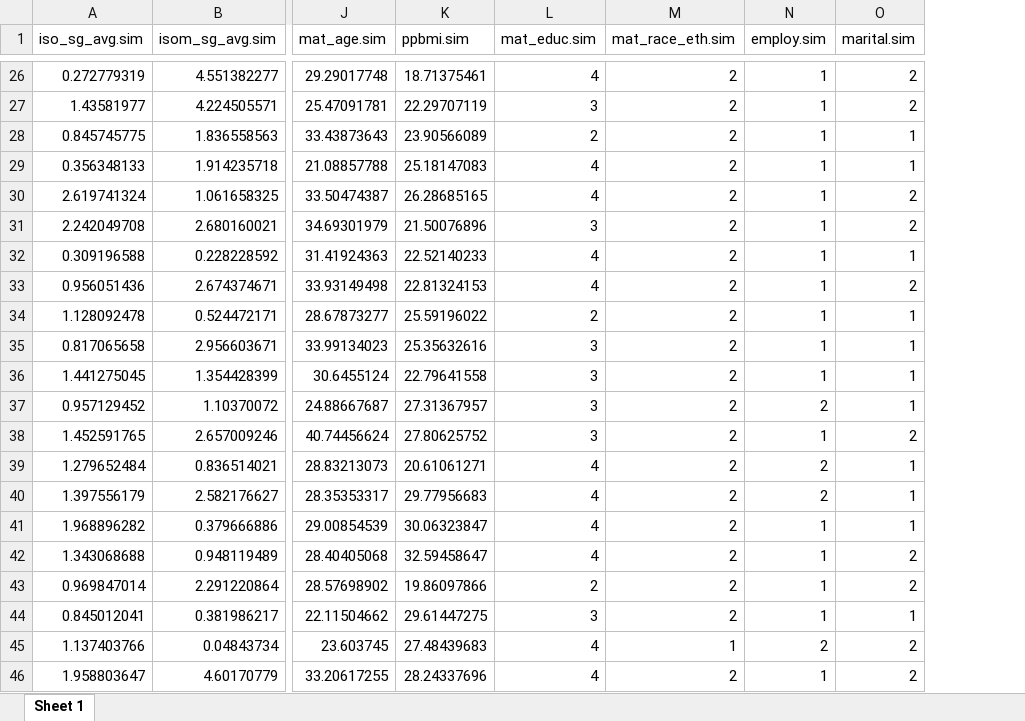
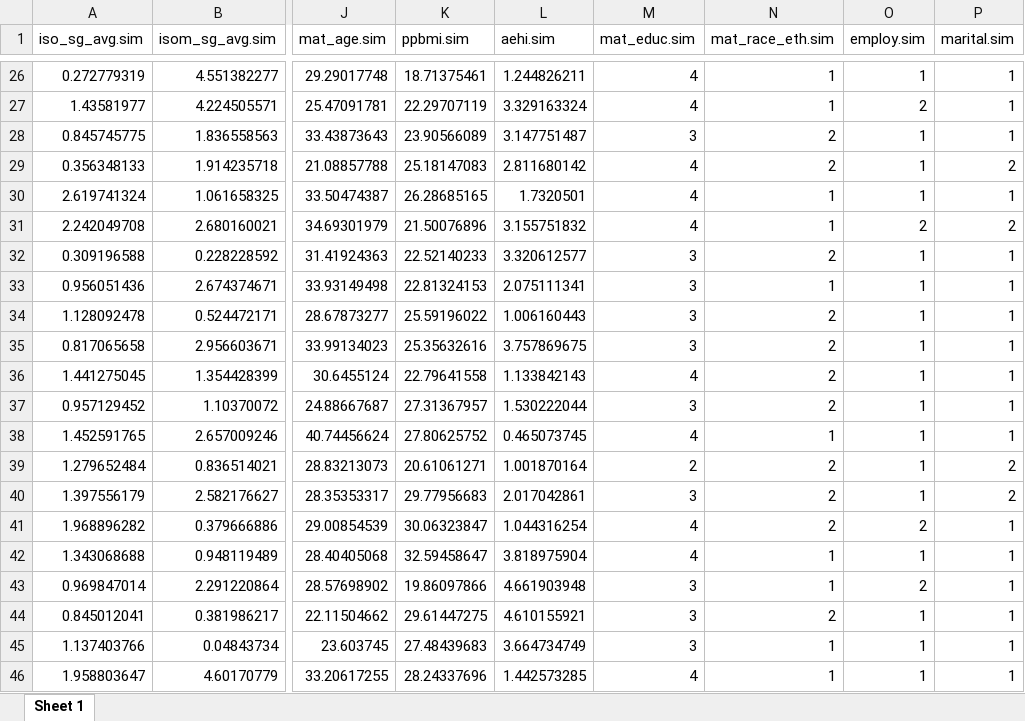
Before and after one commit to jarwari/bios584final, an Excel workbook: data/simdata.xlsx, sheet Sheet 1, drawn as a sheet; only a part is shown, gaps mark what is left out; values as stored, in another font and other column widths than the file's, no borders; addresses are those after the commit; the diff covers the shown part only; the diff names each change by its address in the sheet, - before the commit and + after, or states it on an @@ line.

Commit message:
final project data adding aehi

```diff
--- a/data/simdata.xlsx (sheet Sheet 1)
+++ b/data/simdata.xlsx (sheet Sheet 1)
+column L (aehi.sim), rows 26-46: 1.244826211 | 3.329163324 | 3.147751487 | 2.811680142 | 1.7320501 | 3.155751832 | 3.320612577 | 2.075111341 | 1.006160443 | 3.757869675 | 1.133842143 | 1.530222044 | 0.465073745 | 1.001870164 | 2.017042861 | 1.044316254 | 3.818975904 | 4.661903948 | 4.610155921 | 3.664734749 | 1.442573285
-N26:N27 (mat_race_eth.sim): 2
+N26:N27 (mat_race_eth.sim): 1
-P26:P27 (marital.sim): 2
+P26:P27 (marital.sim): 1
-M27 (mat_educ.sim): 3
+M27 (mat_educ.sim): 4
-O27 (employ.sim): 1
+O27 (employ.sim): 2
-M28 (mat_educ.sim): 2
+M28 (mat_educ.sim): 3
-P29 (marital.sim): 1
+P29 (marital.sim): 2
-N30:N31 (mat_race_eth.sim): 2
+N30:N31 (mat_race_eth.sim): 1
-P30 (marital.sim): 2
+P30 (marital.sim): 1
-M31 (mat_educ.sim): 3
+M31 (mat_educ.sim): 4
-O31 (employ.sim): 1
+O31 (employ.sim): 2
-M32:M33 (mat_educ.sim): 4
+M32:M33 (mat_educ.sim): 3
-N33 (mat_race_eth.sim): 2
+N33 (mat_race_eth.sim): 1
-P33 (marital.sim): 2
+P33 (marital.sim): 1
-M34 (mat_educ.sim): 2
+M34 (mat_educ.sim): 3
-M36 (mat_educ.sim): 3
+M36 (mat_educ.sim): 4
-O37 (employ.sim): 2
+O37 (employ.sim): 1
-M38 (mat_educ.sim): 3
+M38 (mat_educ.sim): 4
-N38 (mat_race_eth.sim): 2
+N38 (mat_race_eth.sim): 1
-P38 (marital.sim): 2
+P38 (marital.sim): 1
-M39 (mat_educ.sim): 4
+M39 (mat_educ.sim): 2
-O39:O40 (employ.sim): 2
+O39:O40 (employ.sim): 1
-P39:P40 (marital.sim): 1
+P39:P40 (marital.sim): 2
-M40 (mat_educ.sim): 4
+M40 (mat_educ.sim): 3
-O41 (employ.sim): 1
+O41 (employ.sim): 2
-N42:N43 (mat_race_eth.sim): 2
+N42:N43 (mat_race_eth.sim): 1
-P42:P43 (marital.sim): 2
+P42:P43 (marital.sim): 1
-M43 (mat_educ.sim): 2
+M43 (mat_educ.sim): 3
-O43 (employ.sim): 1
+O43 (employ.sim): 2
-M45 (mat_educ.sim): 4
+M45 (mat_educ.sim): 3
-O45 (employ.sim): 2
+O45 (employ.sim): 1
-P45:P46 (marital.sim): 2
+P45:P46 (marital.sim): 1
-N46 (mat_race_eth.sim): 2
+N46 (mat_race_eth.sim): 1
```
Also changed, not shown: 180 edited cells elsewhere in this sheet.
